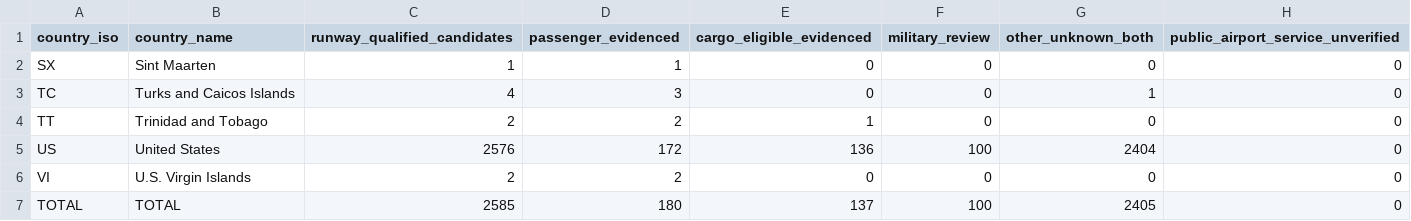
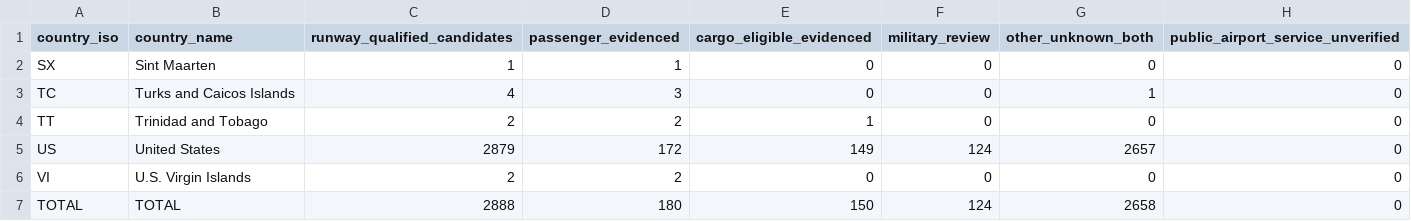
Before and after one commit to bracko87/Airlinerra, a CSV file: data/airports/commercial/group45/group45_country_counts.csv, drawn as a sheet.

Commit message:
fix(airports): reconcile passenger and cargo review with 304 added technical airports

```diff
--- a/data/airports/commercial/group45/group45_country_counts.csv
+++ b/data/airports/commercial/group45/group45_country_counts.csv
@@ -4,4 +4,4 @@ country_iso,country_name,runway_qualified_candidates,passenger_evidenced,cargo_e
 "TT","Trinidad and Tobago","2","2","1","0","0","0"
-"US","United States","2576","172","136","100","2404","0"
+"US","United States","2879","172","149","124","2657","0"
 "VI","U.S. Virgin Islands","2","2","0","0","0","0"
-"TOTAL","TOTAL","2585","180","137","100","2405","0"
+"TOTAL","TOTAL","2888","180","150","124","2658","0"
```
